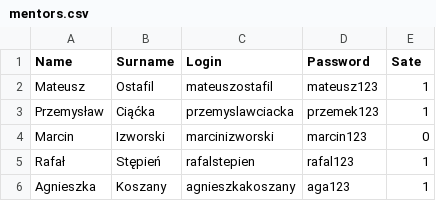
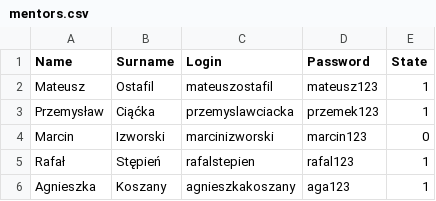
Before and after one commit to ztokarski/python-ccms-project, a CSV file: CSV/mentors.csv, drawn as a sheet.

```diff
--- a/CSV/mentors.csv
+++ b/CSV/mentors.csv
@@ -1,2 +1,2 @@
-Name,Surname,Login,Password,Sate
+Name,Surname,Login,Password,State
 Mateusz,Ostafil,mateuszostafil,mateusz123,1
```
Also changed, not shown: CSV/students.csv, 1 other file.
